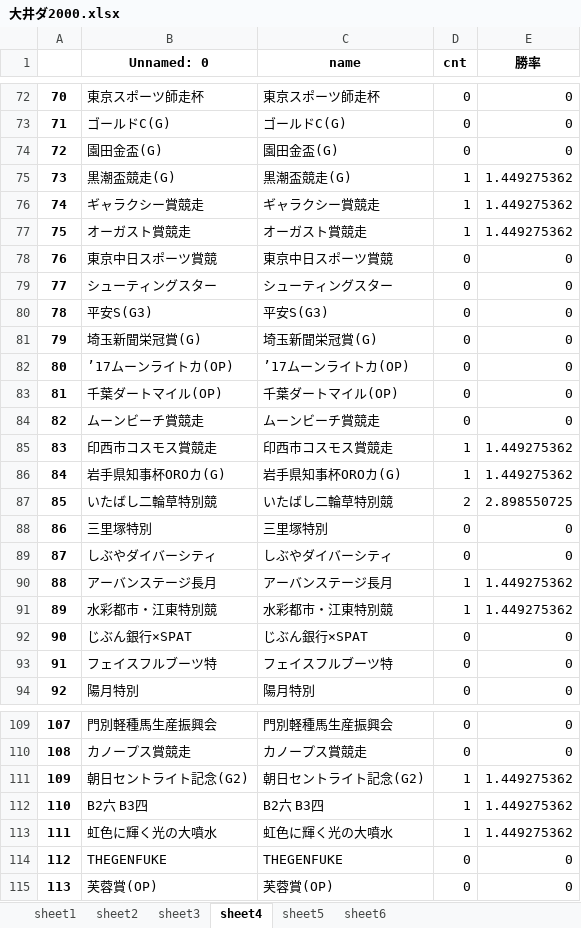
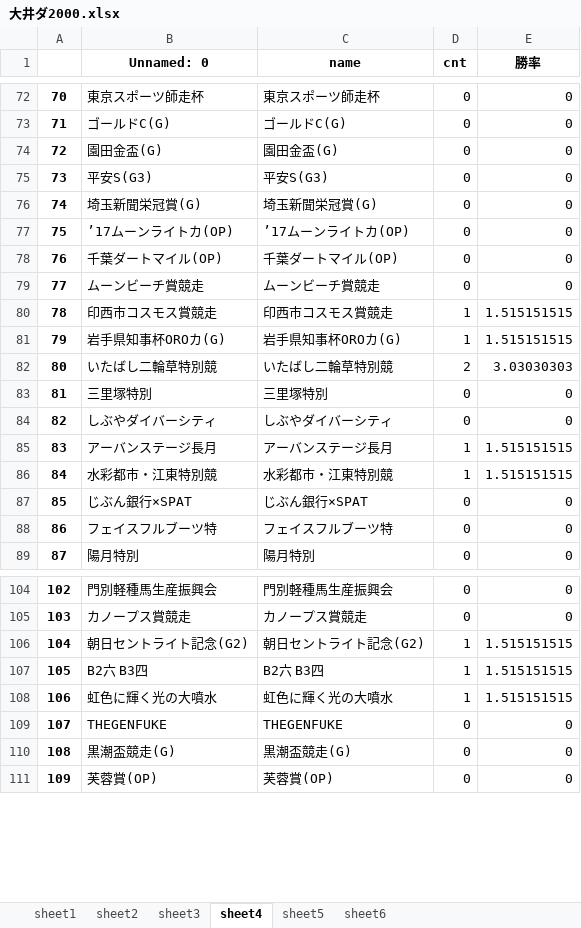
Before and after one commit to axxxhiratani/AkioAILocal, an Excel workbook: AkioAILocal/race_exp/大井ダ2000.xlsx, sheet sheet4, drawn as a sheet; only a part is shown, gaps mark what is left out; values as stored, in another font and other column widths than the file's, no borders; removed rows and columns are numbered as before the commit, all else as after; the diff covers the shown part only; the diff names each change by its address in the sheet, - before the commit and + after, or states it on an @@ line.

```diff
--- a/AkioAILocal/race_exp/大井ダ2000.xlsx (sheet sheet4)
+++ b/AkioAILocal/race_exp/大井ダ2000.xlsx (sheet sheet4)
-row 75: 73 | 黒潮盃競走(G) | 黒潮盃競走(G) | 1 | 1.449275362
-row 76: 74 | ギャラクシー賞競走 | ギャラクシー賞競走 | 1 | 1.449275362
-row 77: 75 | オーガスト賞競走 | オーガスト賞競走 | 1 | 1.449275362
-row 78: 76 | 東京中日スポーツ賞競 | 東京中日スポーツ賞競 | 0 | 0
-row 79: 77 | シューティングスター | シューティングスター | 0 | 0
@@ column A renumbered from row 75 down @@
-E80:E81 (勝率): 1.449275362
+E80:E81 (勝率): 1.515151515
-E82 (勝率): 2.898550725
+E82 (勝率): 3.03030303
-E85:E86 (勝率): 1.449275362
+E85:E86 (勝率): 1.515151515
-E106:E108 (勝率): 1.449275362
+E106:E108 (勝率): 1.515151515
+row 110: 108 | 黒潮盃競走(G) | 黒潮盃競走(G) | 0 | 0
```
Also changed, not shown: 23 edited cells elsewhere in this sheet, sheet sheet3, sheet sheet1, sheet sheet2, sheet sheet5, sheet sheet6, AkioAILocal/System_Tend/log.xlsx, AkioAILocal/maxinfo/大井ダ2000.xlsx, 10 other files.
